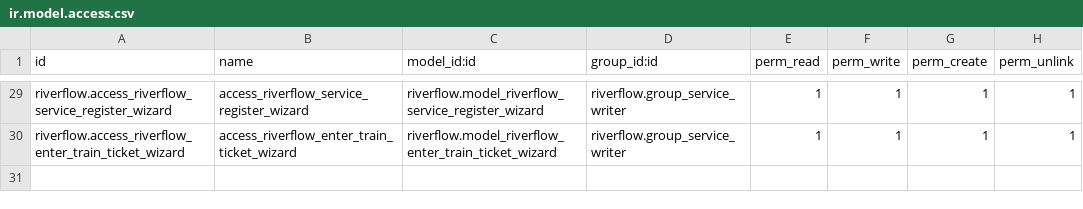
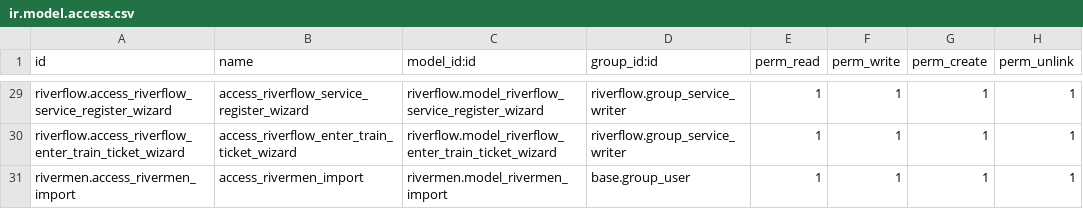
Before and after one commit to otenycom/oteny_odoo, a CSV file: security/ir.model.access.csv, drawn as a sheet; only a part is shown, gaps mark what is left out; the diff names each change by its address in the sheet, - before the commit and + after, or states it on an @@ line.

Commit message:
Update Access Rights in ir.model.access.csv
- Added access rights for the new `rivermen.access_rivermen_import` model, ensuring that users in the `base.group_user` group can access the import functionality.
- Retained existing access rights for the `riverflow.access_riverflow_enter_train_ticket_wizard` model, ensuring no disruption to current permissions.
- These changes aim to enhance user access management for the new import feature while maintaining existing functionality.

```diff
--- a/security/ir.model.access.csv
+++ b/security/ir.model.access.csv
+row 31: rivermen.access_rivermen_import | access_rivermen_import | rivermen.model_rivermen_import | base.group_user | 1 | 1 | 1 | 1
```
Also changed, not shown: 1 other file.
